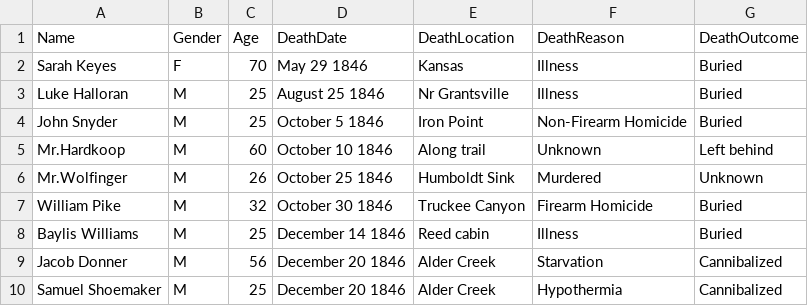
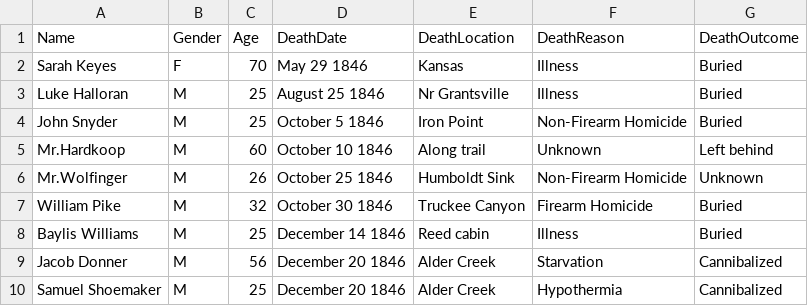
Before and after one commit to LupeHiguera/DonnerParty, a CSV file: Data/DonnerPartyDeaths.csv, drawn as a sheet; only a part is shown; the diff names each change by its address in the sheet, - before the commit and + after, or states it on an @@ line.

Commit message:
edited death csv file, created line graph elements

```diff
--- a/Data/DonnerPartyDeaths.csv
+++ b/Data/DonnerPartyDeaths.csv
-F6 (DeathReason): Murdered
+F6 (DeathReason): Non-Firearm Homicide
```
Also changed, not shown: 5 other files.
